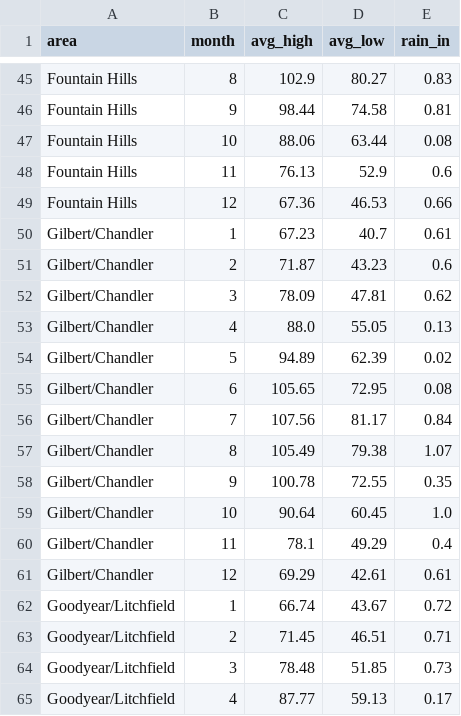
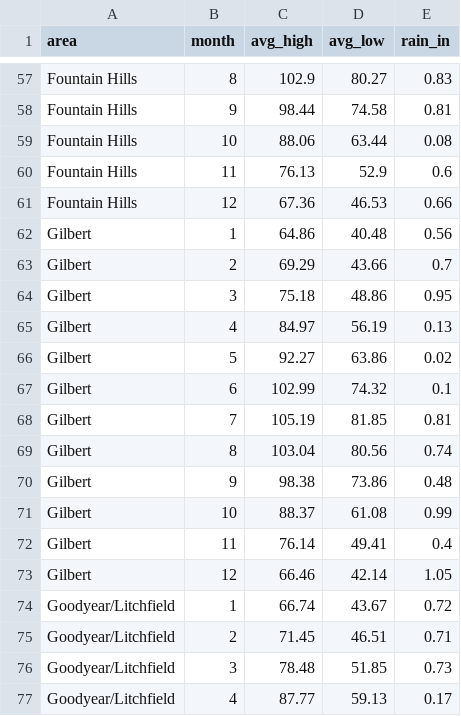
Before and after one commit to aawbeck/aawbeck, a CSV file: phx-climate/data/monthly_climatology.csv, drawn as a sheet; only a part is shown, gaps mark what is left out; removed rows and columns are numbered as before the commit, all else as after; the diff covers the shown part only; the diff names each change by its address in the sheet, - before the commit and + after, or states it on an @@ line.

```diff
--- a/phx-climate/data/monthly_climatology.csv
+++ b/phx-climate/data/monthly_climatology.csv
-row 50: Gilbert/Chandler | 1 | 67.23 | 40.7 | 0.61
-row 51: Gilbert/Chandler | 2 | 71.87 | 43.23 | 0.6
-row 52: Gilbert/Chandler | 3 | 78.09 | 47.81 | 0.62
-row 53: Gilbert/Chandler | 4 | 88.0 | 55.05 | 0.13
-row 54: Gilbert/Chandler | 5 | 94.89 | 62.39 | 0.02
-row 55: Gilbert/Chandler | 6 | 105.65 | 72.95 | 0.08
-row 56: Gilbert/Chandler | 7 | 107.56 | 81.17 | 0.84
-row 57: Gilbert/Chandler | 8 | 105.49 | 79.38 | 1.07
-row 58: Gilbert/Chandler | 9 | 100.78 | 72.55 | 0.35
-row 59: Gilbert/Chandler | 10 | 90.64 | 60.45 | 1.0
-row 60: Gilbert/Chandler | 11 | 78.1 | 49.29 | 0.4
-row 61: Gilbert/Chandler | 12 | 69.29 | 42.61 | 0.61
+row 62: Gilbert | 1 | 64.86 | 40.48 | 0.56
+row 63: Gilbert | 2 | 69.29 | 43.66 | 0.7
+row 64: Gilbert | 3 | 75.18 | 48.86 | 0.95
+row 65: Gilbert | 4 | 84.97 | 56.19 | 0.13
+row 66: Gilbert | 5 | 92.27 | 63.86 | 0.02
+row 67: Gilbert | 6 | 102.99 | 74.32 | 0.1
+row 68: Gilbert | 7 | 105.19 | 81.85 | 0.81
+row 69: Gilbert | 8 | 103.04 | 80.56 | 0.74
+row 70: Gilbert | 9 | 98.38 | 73.86 | 0.48
+row 71: Gilbert | 10 | 88.37 | 61.08 | 0.99
+row 72: Gilbert | 11 | 76.14 | 49.41 | 0.4
+row 73: Gilbert | 12 | 66.46 | 42.14 | 1.05
```
Also changed, not shown: 12 added rows elsewhere in this file, phx-climate/data/annual_by_area.csv, phx-climate/data/summary_10yr.csv, 7 other files.
